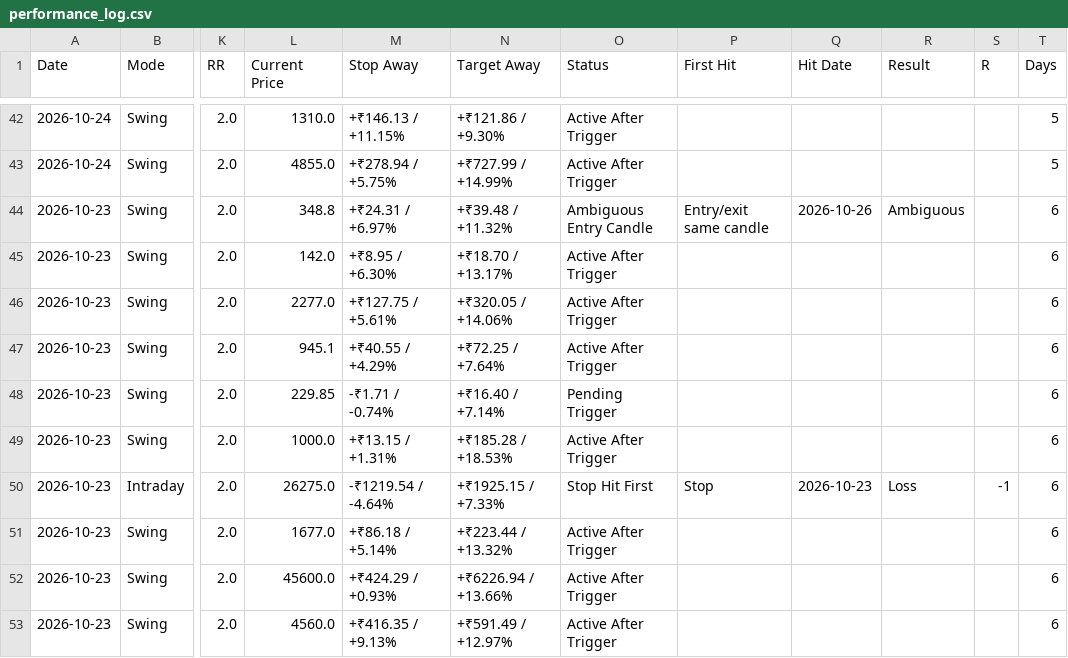
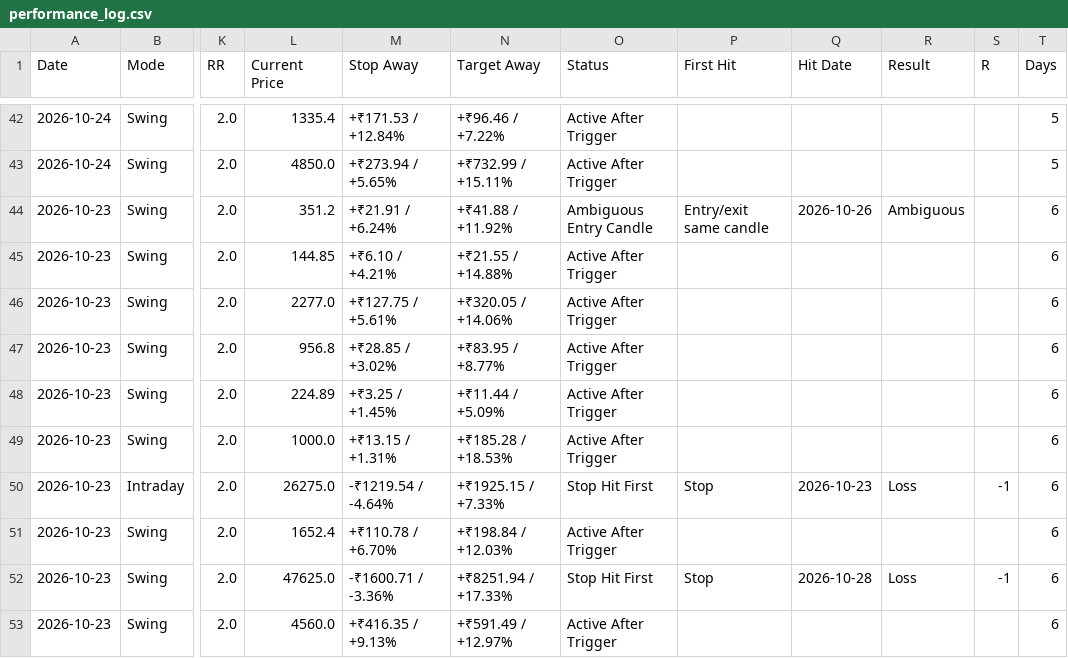
Before and after one commit to pankajmanchnda/swing-trading-scanner, a CSV file: performance_log.csv, drawn as a sheet; only a part is shown, gaps mark what is left out; the diff covers the shown part only; the diff names each change by its address in the sheet, - before the commit and + after, or states it on an @@ line.

```diff
--- a/performance_log.csv
+++ b/performance_log.csv
-L42 (Current Price): 1310.0
+L42 (Current Price): 1335.4
-M42 (Stop Away): +₹146.13 / +11.15%
+M42 (Stop Away): +₹171.53 / +12.84%
-N42 (Target Away): +₹121.86 / +9.30%
+N42 (Target Away): +₹96.46 / +7.22%
-L43 (Current Price): 4855.0
+L43 (Current Price): 4850.0
-M43 (Stop Away): +₹278.94 / +5.75%
+M43 (Stop Away): +₹273.94 / +5.65%
-N43 (Target Away): +₹727.99 / +14.99%
+N43 (Target Away): +₹732.99 / +15.11%
-L44 (Current Price): 348.8
+L44 (Current Price): 351.2
-M44 (Stop Away): +₹24.31 / +6.97%
+M44 (Stop Away): +₹21.91 / +6.24%
-N44 (Target Away): +₹39.48 / +11.32%
+N44 (Target Away): +₹41.88 / +11.92%
-L45 (Current Price): 142.0
+L45 (Current Price): 144.85
-M45 (Stop Away): +₹8.95 / +6.30%
+M45 (Stop Away): +₹6.10 / +4.21%
-N45 (Target Away): +₹18.70 / +13.17%
+N45 (Target Away): +₹21.55 / +14.88%
-L47 (Current Price): 945.1
+L47 (Current Price): 956.8
-M47 (Stop Away): +₹40.55 / +4.29%
+M47 (Stop Away): +₹28.85 / +3.02%
-N47 (Target Away): +₹72.25 / +7.64%
+N47 (Target Away): +₹83.95 / +8.77%
-L48 (Current Price): 229.85
+L48 (Current Price): 224.89
-M48 (Stop Away): -₹1.71 / -0.74%
+M48 (Stop Away): +₹3.25 / +1.45%
-N48 (Target Away): +₹16.40 / +7.14%
+N48 (Target Away): +₹11.44 / +5.09%
-O48 (Status): Pending Trigger
+O48 (Status): Active After Trigger
-L51 (Current Price): 1677.0
+L51 (Current Price): 1652.4
-M51 (Stop Away): +₹86.18 / +5.14%
+M51 (Stop Away): +₹110.78 / +6.70%
-N51 (Target Away): +₹223.44 / +13.32%
+N51 (Target Away): +₹198.84 / +12.03%
-L52 (Current Price): 45600.0
+L52 (Current Price): 47625.0
-M52 (Stop Away): +₹424.29 / +0.93%
+M52 (Stop Away): -₹1600.71 / -3.36%
-N52 (Target Away): +₹6226.94 / +13.66%
+N52 (Target Away): +₹8251.94 / +17.33%
-O52 (Status): Active After Trigger
+O52 (Status): Stop Hit First
-P52 (First Hit): (empty)
+P52 (First Hit): Stop
-Q52 (Hit Date): (empty)
+Q52 (Hit Date): 2026-10-28
-R52 (Result): (empty)
+R52 (Result): Loss
-S52 (R): (empty)
+S52 (R): -1
```
Also changed, not shown: 156 edited cells elsewhere in this file, 1 other file.
